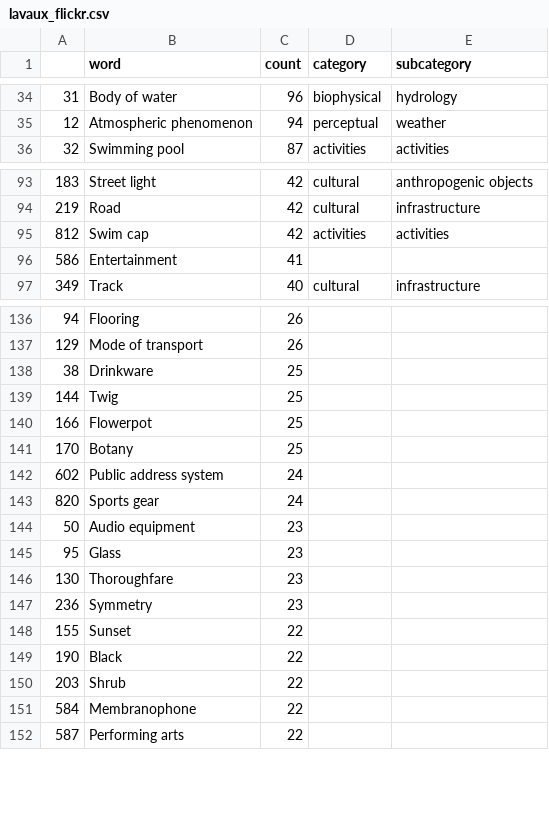
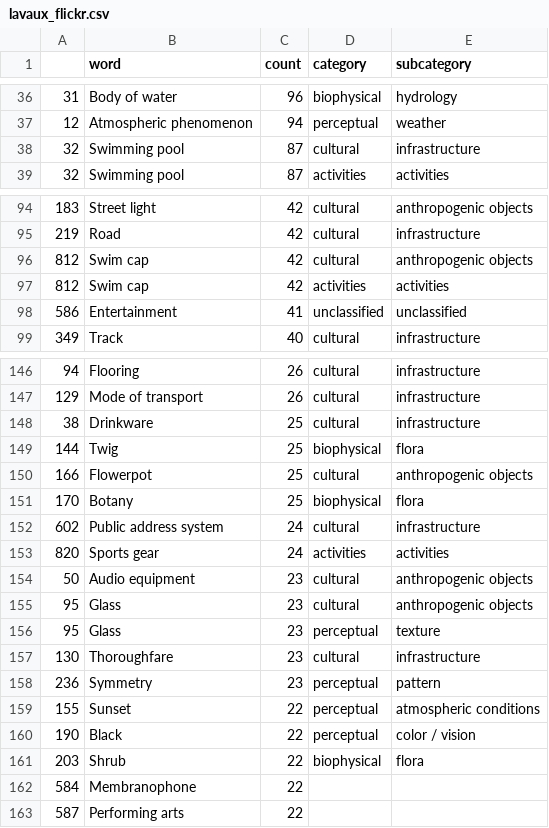
Before and after one commit to fchriste/MA_Code, a CSV file: PyCharm/classification/data/lavaux_flickr.csv, drawn as a sheet; only a part is shown, gaps mark what is left out; the diff covers the shown part only.

```diff
--- a/PyCharm/classification/data/lavaux_flickr.csv
+++ b/PyCharm/classification/data/lavaux_flickr.csv
@@ -35,2 +37,3 @@
 12;Atmospheric phenomenon;94;perceptual;weather
+32;Swimming pool;87;cultural;infrastructure
 32;Swimming pool;87;activities;activities
@@ -94,4 +95,5 @@
 219;Road;42;cultural;infrastructure
+812;Swim cap;42;cultural;anthropogenic objects
 812;Swim cap;42;activities;activities
-586;Entertainment;41;;
+586;Entertainment;41;unclassified;unclassified
 349;Track;40;cultural;infrastructure
@@ -136,16 +146,17 @@
-94;Flooring;26;;
-129;Mode of transport;26;;
-38;Drinkware;25;;
-144;Twig;25;;
-166;Flowerpot;25;;
-170;Botany;25;;
-602;Public address system;24;;
-820;Sports gear;24;;
-50;Audio equipment;23;;
-95;Glass;23;;
-130;Thoroughfare;23;;
-236;Symmetry;23;;
-155;Sunset;22;;
-190;Black;22;;
-203;Shrub;22;;
+94;Flooring;26;cultural;infrastructure
+129;Mode of transport;26;cultural;infrastructure
+38;Drinkware;25;cultural;infrastructure
+144;Twig;25;biophysical;flora
+166;Flowerpot;25;cultural;anthropogenic objects
+170;Botany;25;biophysical;flora
+602;Public address system;24;cultural;infrastructure
+820;Sports gear;24;activities;activities
+50;Audio equipment;23;cultural;anthropogenic objects
+95;Glass;23;cultural;anthropogenic objects
+95;Glass;23;perceptual;texture
+130;Thoroughfare;23;cultural;infrastructure
+236;Symmetry;23;perceptual;pattern
+155;Sunset;22;perceptual;atmospheric conditions
+190;Black;22;perceptual;color / vision
+203;Shrub;22;biophysical;flora
 584;Membranophone;22;;
```
Also changed, not shown: 11 added rows, 3 removed rows and 85 edited cells elsewhere in this file, PyCharm/classification/data/lavaux_landschaft.csv, PyCharm/classification/data/rhb_flickr.csv, 21 other files.
